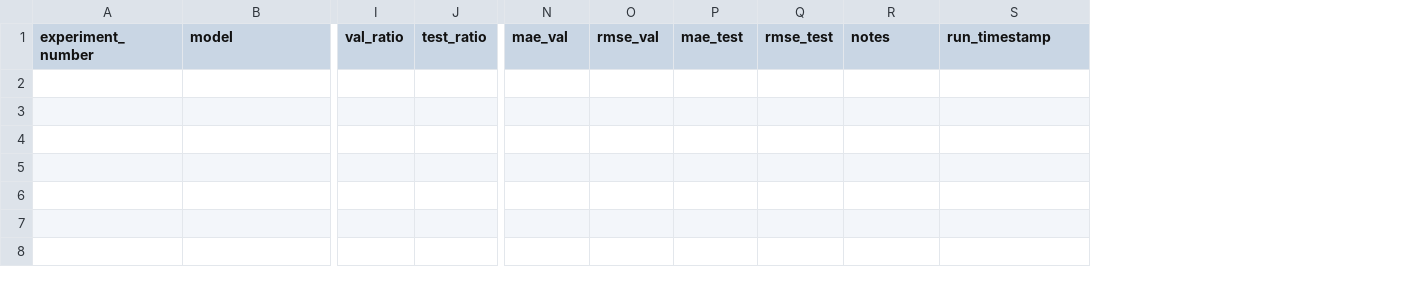
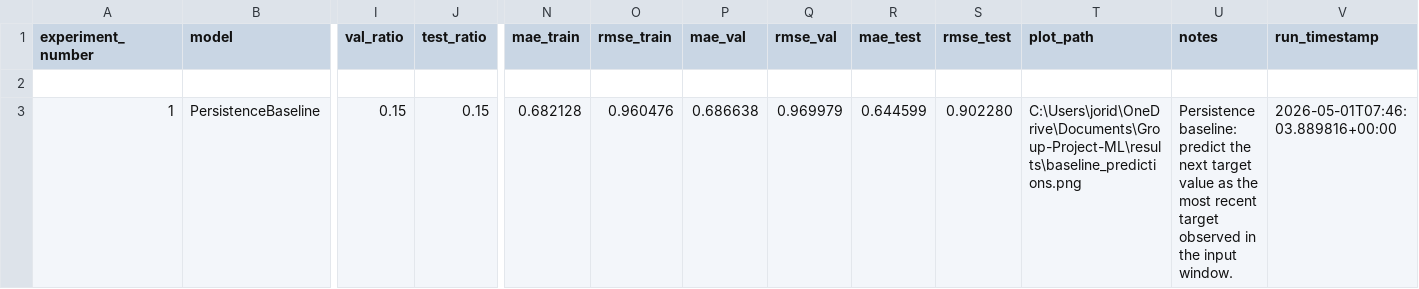
Before and after one commit to AndreSanabria/Group-Project-ML, a CSV file: results/experiment_log.csv, drawn as a sheet; only a part is shown, gaps mark what is left out; rows hold the shown columns only; the diff names each change by its address in the sheet, - before the commit and + after, or states it on an @@ line.

Commit message:
Deliver the persistence baseline, MAE/RMSE, plots, and the experiment log the assignment requires

```diff
--- a/results/experiment_log.csv
+++ b/results/experiment_log.csv
+column N (mae_train), empty
+column O (rmse_train), empty
+column T (plot_path), empty
+row 2: (empty)
+row 3: 1 | PersistenceBaseline | 0.15 | 0.15 | 0.682128 | 0.960476 | 0.686638 | 0.969979 | 0.644599 | 0.902280 | C:\Users\jorid\OneDrive\Documents\Group-Project-ML\results\baseline_predictions.png | Persistence baseline: predict the next target value as the most recent target observed in the input window. | 2026-05-01T07:46:03.889816+00:00
```
Also changed, not shown: 8 other files.
